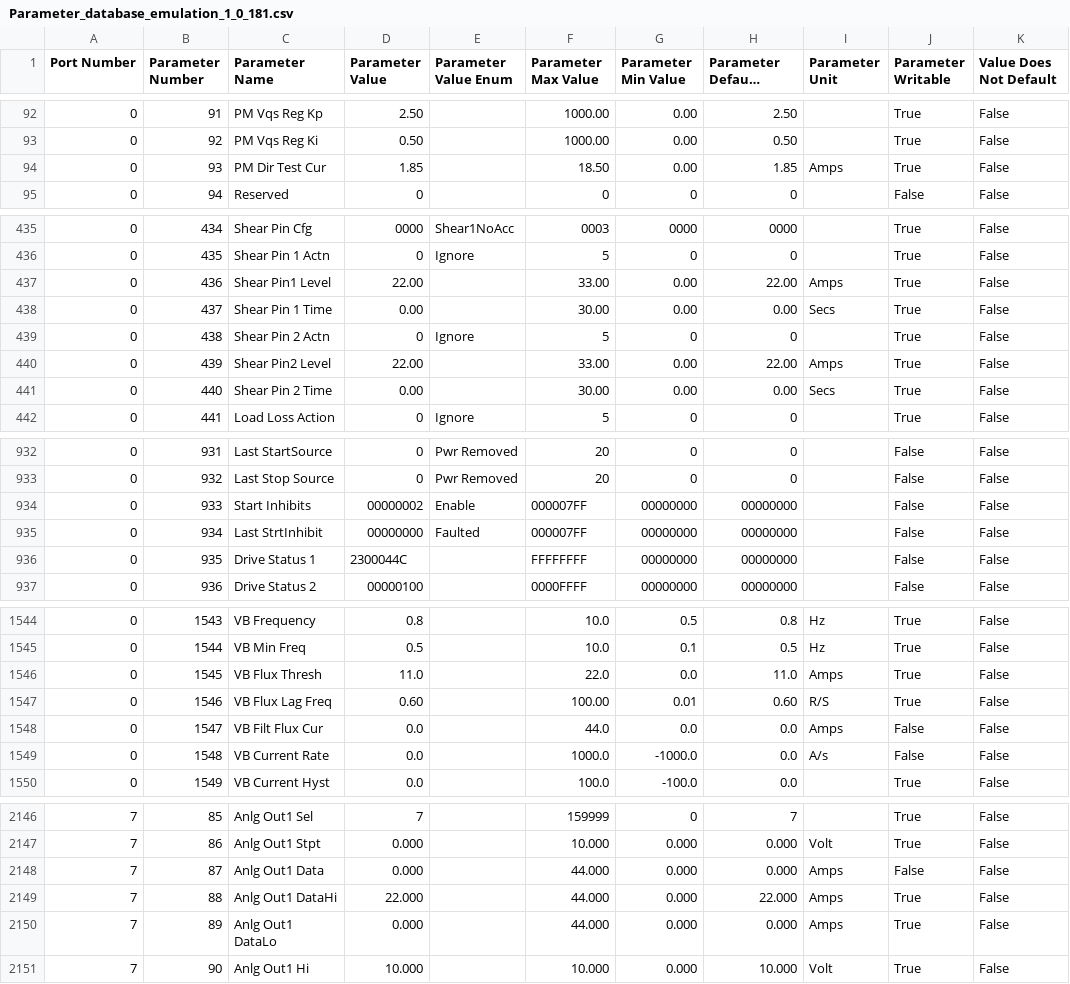
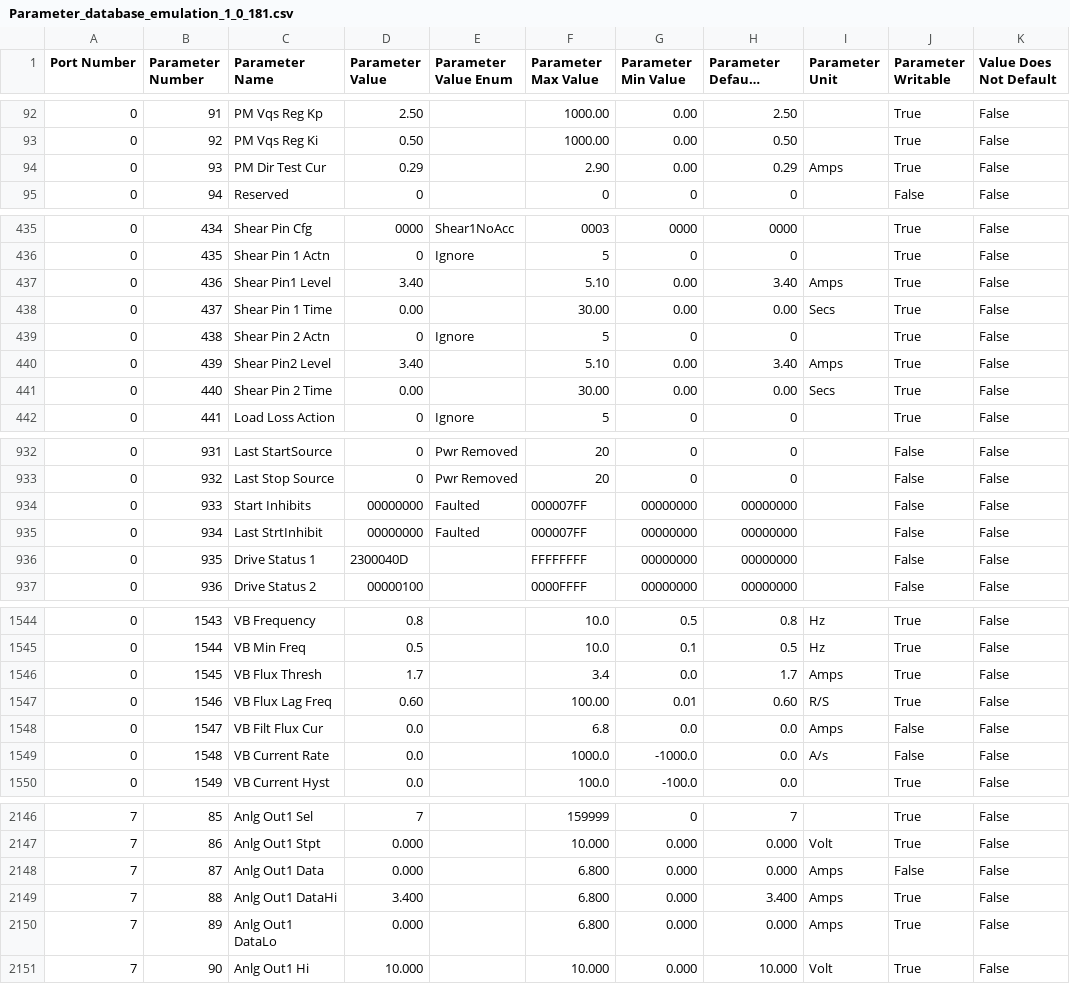
Before and after one commit to tmiodon/mentoring, a CSV file: Rhino Parameters Comparison/Parameter_database_emulation_1_0_181.csv, drawn as a sheet; only a part is shown, gaps mark what is left out; long unchanged cells end in …; the diff covers the shown part only; the diff names each change by its address in the sheet, - before the commit and + after, or states it on an @@ line.

Commit message:
DBASE_009 for rhino - changed parameter database from TS drive and added recognizing of the same files.

```diff
--- a/Rhino Parameters Comparison/Parameter_database_emulation_1_0_181.csv
+++ b/Rhino Parameters Comparison/Parameter_database_emulation_1_0_181.csv
-D94 (Parameter Value): 1.85
+D94 (Parameter Value): 0.29
-F94 (Parameter Max Value): 18.50
+F94 (Parameter Max Value): 2.90
-H94 (Parameter Default Value): 1.85
+H94 (Parameter Default Value): 0.29
-D437 (Parameter Value): 22.00
+D437 (Parameter Value): 3.40
-F437 (Parameter Max Value): 33.00
+F437 (Parameter Max Value): 5.10
-H437 (Parameter Default Value): 22.00
+H437 (Parameter Default Value): 3.40
-D440 (Parameter Value): 22.00
+D440 (Parameter Value): 3.40
-F440 (Parameter Max Value): 33.00
+F440 (Parameter Max Value): 5.10
-H440 (Parameter Default Value): 22.00
+H440 (Parameter Default Value): 3.40
-D934 (Parameter Value): 00000002
+D934 (Parameter Value): 00000000
-E934 (Parameter Value Enum): Enable
+E934 (Parameter Value Enum): Faulted
-D936 (Parameter Value): 2300044C
+D936 (Parameter Value): 2300040D
-D1546 (Parameter Value): 11.0
+D1546 (Parameter Value): 1.7
-F1546 (Parameter Max Value): 22.0
+F1546 (Parameter Max Value): 3.4
-H1546 (Parameter Default Value): 11.0
+H1546 (Parameter Default Value): 1.7
-F1548 (Parameter Max Value): 44.0
+F1548 (Parameter Max Value): 6.8
-F2148:F2150 (Parameter Max Value): 44.000
+F2148:F2150 (Parameter Max Value): 6.800
-D2149 (Parameter Value): 22.000
+D2149 (Parameter Value): 3.400
-H2149 (Parameter Default Value): 22.000
+H2149 (Parameter Default Value): 3.400
```
Also changed, not shown: 77 edited cells elsewhere in this file, 1 other file.
